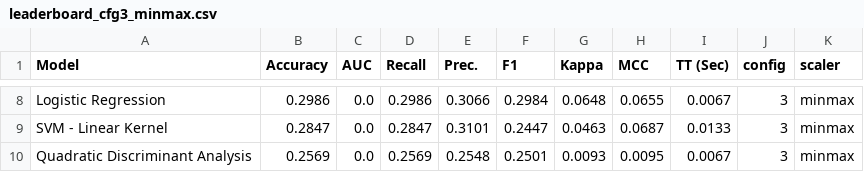
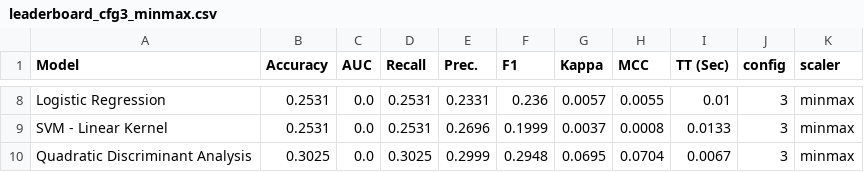
Before and after one commit to LeeChangmin0310/ETRI-Emotion, a CSV file: res/results_csv/leaderboard_cfg3_minmax.csv, drawn as a sheet; only a part is shown, gaps mark what is left out; the diff covers the shown part only; the diff names each change by its address in the sheet, - before the commit and + after, or states it on an @@ line.

```diff
--- a/res/results_csv/leaderboard_cfg3_minmax.csv
+++ b/res/results_csv/leaderboard_cfg3_minmax.csv
-B8 (Accuracy): 0.2986
+B8 (Accuracy): 0.2531
-D8 (Recall): 0.2986
+D8 (Recall): 0.2531
-E8 (Prec.): 0.3066
+E8 (Prec.): 0.2331
-F8 (F1): 0.2984
+F8 (F1): 0.236
-G8 (Kappa): 0.0648
+G8 (Kappa): 0.0057
-H8 (MCC): 0.0655
+H8 (MCC): 0.0055
-I8 (TT (Sec)): 0.0067
+I8 (TT (Sec)): 0.01
-B9 (Accuracy): 0.2847
+B9 (Accuracy): 0.2531
-D9 (Recall): 0.2847
+D9 (Recall): 0.2531
-E9 (Prec.): 0.3101
+E9 (Prec.): 0.2696
-F9 (F1): 0.2447
+F9 (F1): 0.1999
-G9 (Kappa): 0.0463
+G9 (Kappa): 0.0037
-H9 (MCC): 0.0687
+H9 (MCC): 0.0008
-B10 (Accuracy): 0.2569
+B10 (Accuracy): 0.3025
-D10 (Recall): 0.2569
+D10 (Recall): 0.3025
-E10 (Prec.): 0.2548
+E10 (Prec.): 0.2999
-F10 (F1): 0.2501
+F10 (F1): 0.2948
-G10 (Kappa): 0.0093
+G10 (Kappa): 0.0695
-H10 (MCC): 0.0095
+H10 (MCC): 0.0704
```
Also changed, not shown: 3 added rows, 3 removed rows and 23 edited cells elsewhere in this file, res/results_csv/leaderboard_cfg2_none.csv, res/results_csv/leaderboard_cfg3_none.csv, 56 other files.
